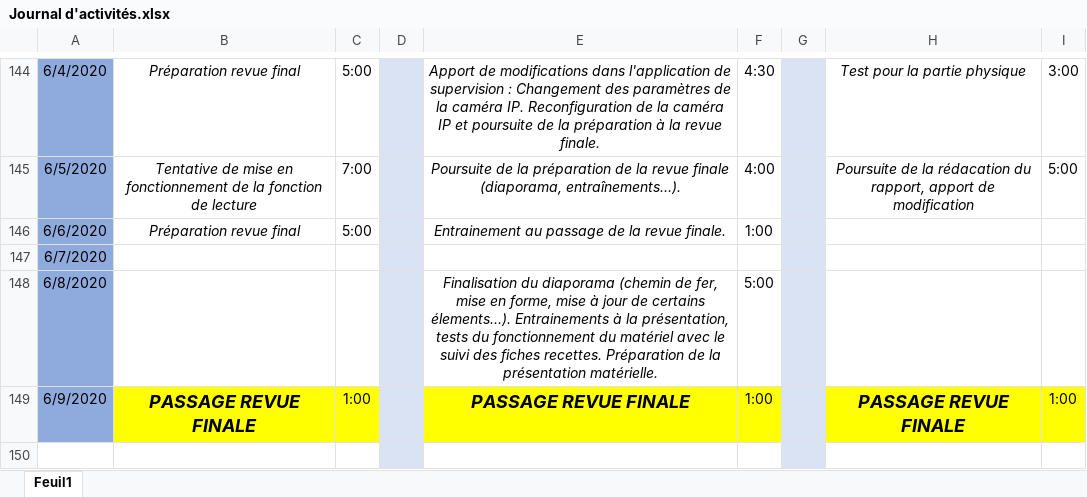
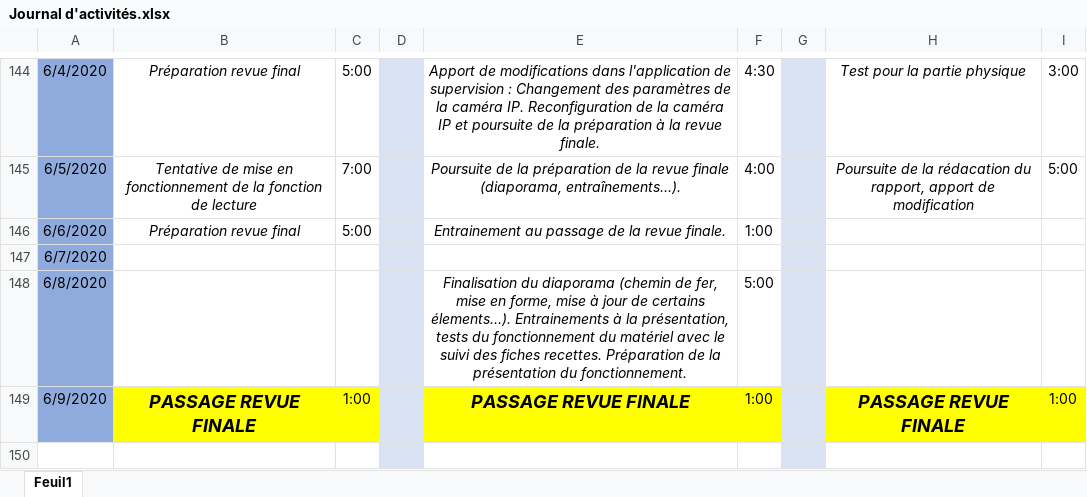
Before and after one commit to GuiguiMvn/Systeme-Escape-Game-Telethon, an Excel workbook: Commun/Journal d'activités.xlsx, sheet Feuil1, drawn as a sheet; only a part is shown, gaps mark what is left out; values as stored, in another font and other column widths than the file's, no borders; the diff names each change by its address in the sheet, - before the commit and + after, or states it on an @@ line.

Commit message:
Mise à jour du journal d'activités.

```diff
--- a/Commun/Journal d'activités.xlsx (sheet Feuil1)
+++ b/Commun/Journal d'activités.xlsx (sheet Feuil1)
-E148: …la présentation matérielle.
+E148: …la présentation du fonctionnement.
```
